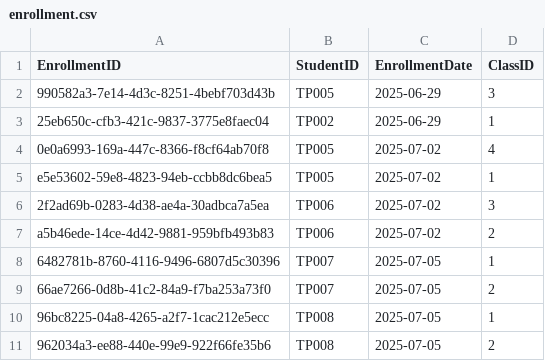
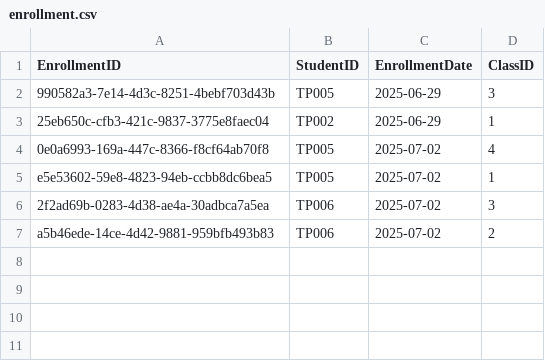
Before and after one commit to siayu18/TCMS, a CSV file: src/main/entity/enrollment.csv, drawn as a sheet; the diff names each change by its address in the sheet, - before the commit and + after, or states it on an @@ line.

```diff
--- a/src/main/entity/enrollment.csv
+++ b/src/main/entity/enrollment.csv
-row 8: 6482781b-8760-4116-9496-6807d5c30396 | TP007 | 2025-07-05 | 1
-row 9: 66ae7266-0d8b-41c2-84a9-f7ba253a73f0 | TP007 | 2025-07-05 | 2
-row 10: 96bc8225-04a8-4265-a2f7-1cac212e5ecc | TP008 | 2025-07-05 | 1
-row 11: 962034a3-ee88-440e-99e9-922f66fe35b6 | TP008 | 2025-07-05 | 2
```
Also changed, not shown: src/main/entity/account.csv, src/main/entity/student.csv, 3 other files.
